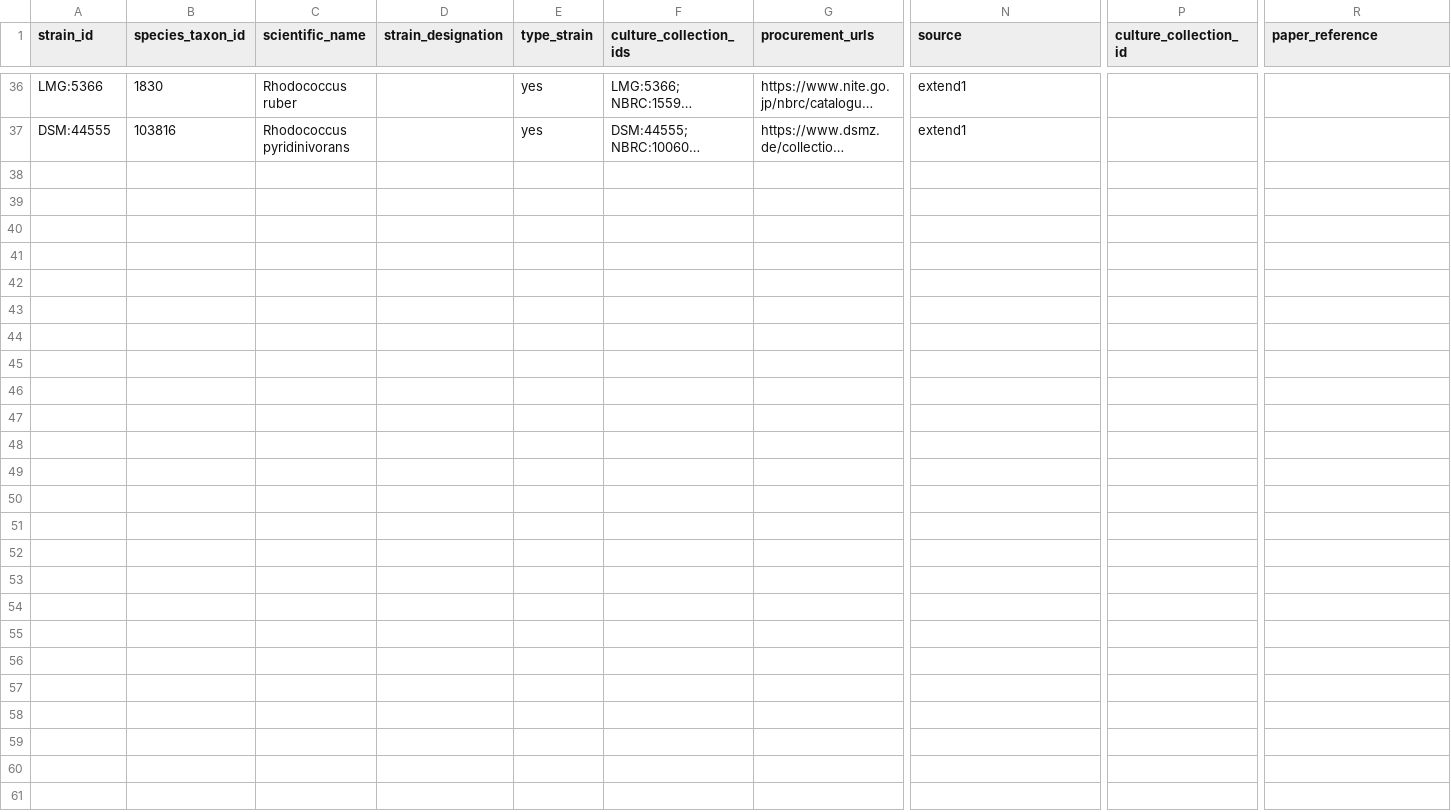
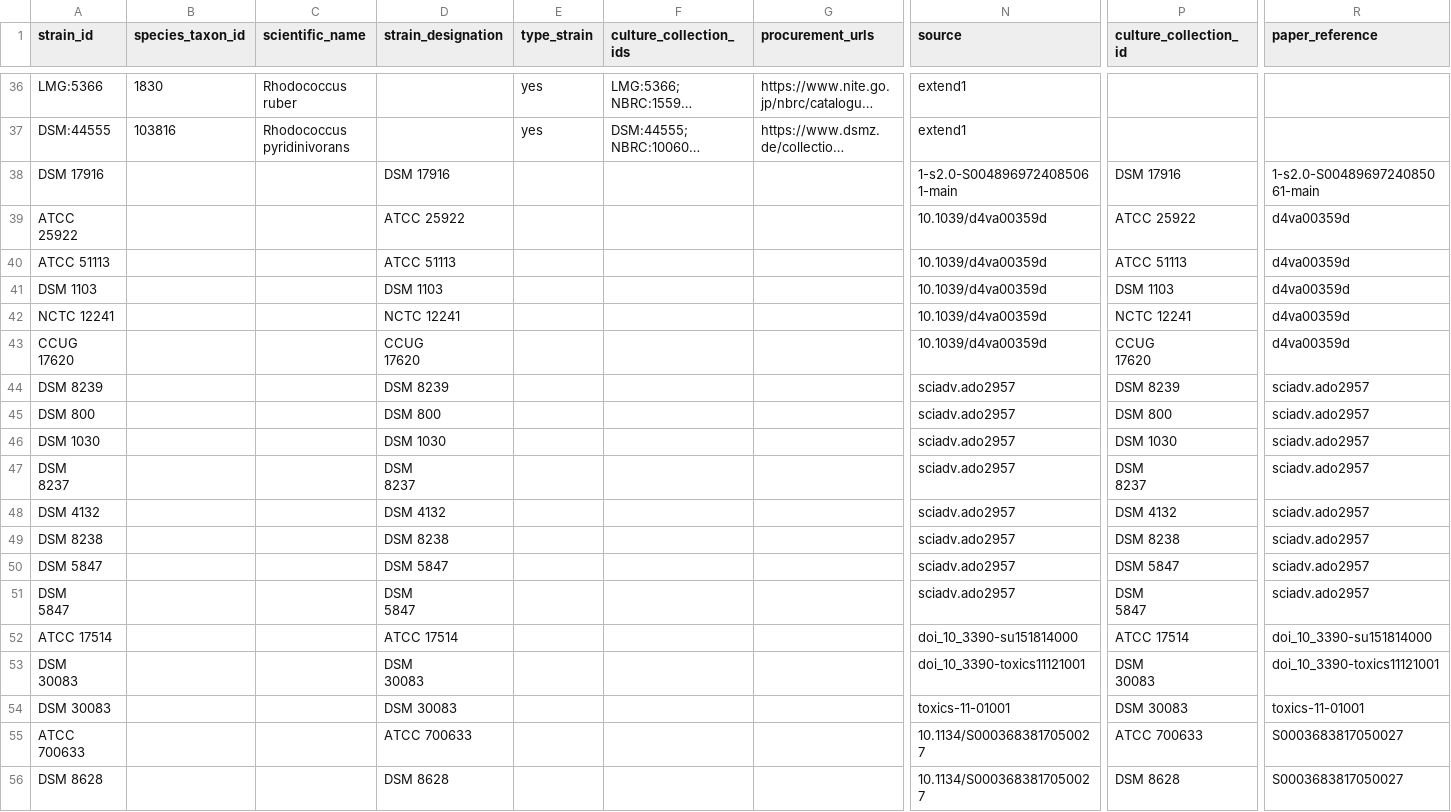
Before and after one commit to CultureBotAI/PFAS-AI, a TSV file: data/txt/sheet/PFAS_Data_for_AI_strains_extended.tsv, drawn as a sheet; only a part is shown, gaps mark what is left out; long unchanged cells end in …; rows hold the shown columns only; ↵ is a line break in a cell; the diff covers the shown part only; the diff names each change by its address in the sheet, - before the commit and + after, or states it on an @@ line.

```diff
--- a/data/txt/sheet/PFAS_Data_for_AI_strains_extended.tsv
+++ b/data/txt/sheet/PFAS_Data_for_AI_strains_extended.tsv
+row 38: DSM 17916 |  |  | DSM 17916 |  |  |  | 1-s2.0-S0048969724085061-main | DSM 17916 | 1-s2.0-S0048969724085061-main
+row 39: ATCC 25922 |  |  | ATCC 25922 |  |  |  | 10.1039/d4va00359d | ATCC 25922 | d4va00359d
+row 40: ATCC 51113 |  |  | ATCC 51113 |  |  |  | 10.1039/d4va00359d | ATCC 51113 | d4va00359d
+row 41: DSM 1103 |  |  | DSM 1103 |  |  |  | 10.1039/d4va00359d | DSM 1103 | d4va00359d
+row 42: NCTC 12241 |  |  | NCTC 12241 |  |  |  | 10.1039/d4va00359d | NCTC 12241 | d4va00359d
+row 43: CCUG ↵ 17620 |  |  | CCUG ↵ 17620 |  |  |  | 10.1039/d4va00359d | CCUG ↵ 17620 | d4va00359d
+row 44: DSM 8239 |  |  | DSM 8239 |  |  |  | sciadv.ado2957 | DSM 8239 | sciadv.ado2957
+row 45: DSM 800 |  |  | DSM 800 |  |  |  | sciadv.ado2957 | DSM 800 | sciadv.ado2957
+row 46: DSM 1030 |  |  | DSM 1030 |  |  |  | sciadv.ado2957 | DSM 1030 | sciadv.ado2957
+row 47: DSM ↵ 8237 |  |  | DSM ↵ 8237 |  |  |  | sciadv.ado2957 | DSM ↵ 8237 | sciadv.ado2957
+row 48: DSM 4132 |  |  | DSM 4132 |  |  |  | sciadv.ado2957 | DSM 4132 | sciadv.ado2957
+row 49: DSM 8238 |  |  | DSM 8238 |  |  |  | sciadv.ado2957 | DSM 8238 | sciadv.ado2957
+row 50: DSM 5847 |  |  | DSM 5847 |  |  |  | sciadv.ado2957 | DSM 5847 | sciadv.ado2957
+row 51: DSM ↵ 5847 |  |  | DSM ↵ 5847 |  |  |  | sciadv.ado2957 | DSM ↵ 5847 | sciadv.ado2957
+row 52: ATCC 17514 |  |  | ATCC 17514 |  |  |  | doi_10_3390-su151814000 | ATCC 17514 | doi_10_3390-su151814000
+row 53: DSM ↵ 30083 |  |  | DSM ↵ 30083 |  |  |  | doi_10_3390-toxics11121001 | DSM ↵ 30083 | doi_10_3390-toxics11121001
+row 54: DSM 30083 |  |  | DSM 30083 |  |  |  | toxics-11-01001 | DSM 30083 | toxics-11-01001
+row 55: ATCC 700633 |  |  | ATCC 700633 |  |  |  | 10.1134/S0003683817050027 | ATCC 700633 | S0003683817050027
+row 56: DSM 8628 |  |  | DSM 8628 |  |  |  | 10.1134/S0003683817050027 | DSM 8628 | S0003683817050027
```
Also changed, not shown: 17 added rows elsewhere in this file, 14 other files.
